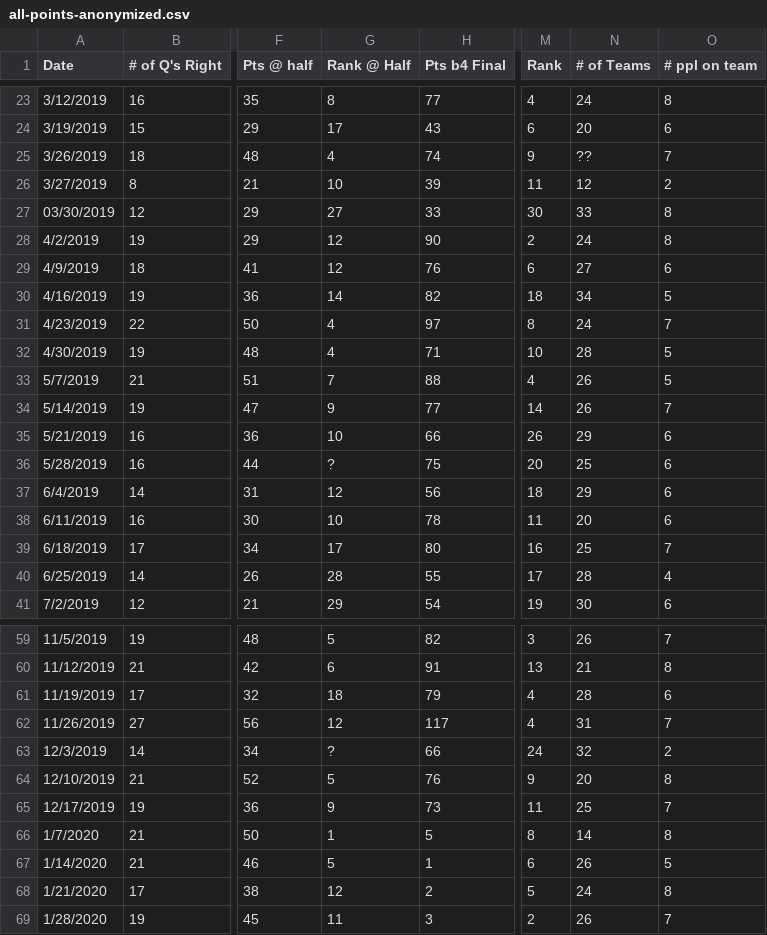
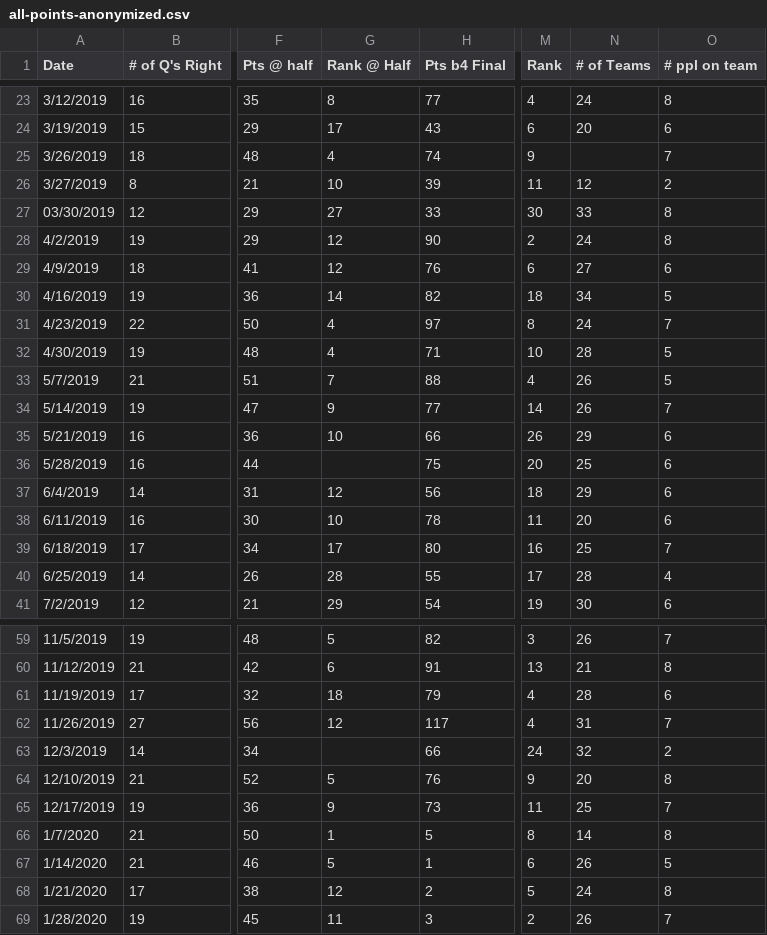
Before and after one commit to rebeccapreib/trivia_analysis, a CSV file: all-points-anonymized.csv, drawn as a sheet; only a part is shown, gaps mark what is left out; the diff names each change by its address in the sheet, - before the commit and + after, or states it on an @@ line.

```diff
--- a/all-points-anonymized.csv
+++ b/all-points-anonymized.csv
-N25 (# of Teams): ??
+N25 (# of Teams): (empty)
-G36 (Rank @ Half): ?
+G36 (Rank @ Half): (empty)
-G63 (Rank @ Half): ?
+G63 (Rank @ Half): (empty)
```
Also changed, not shown: 1 other file.
